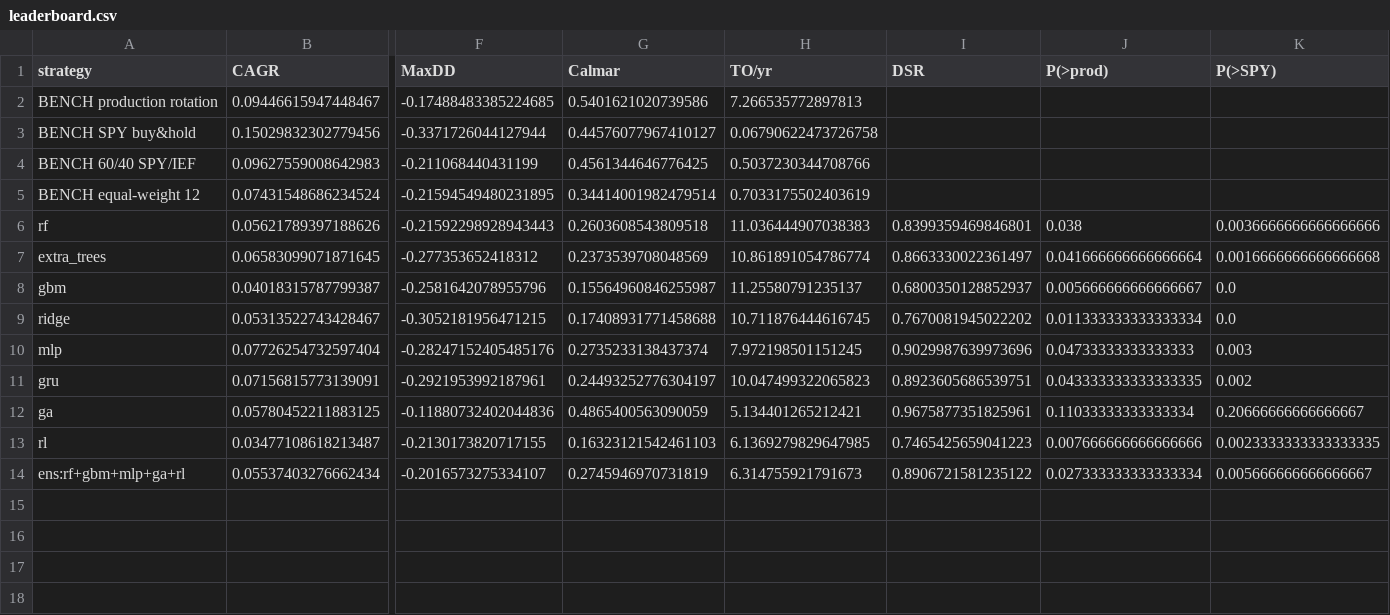
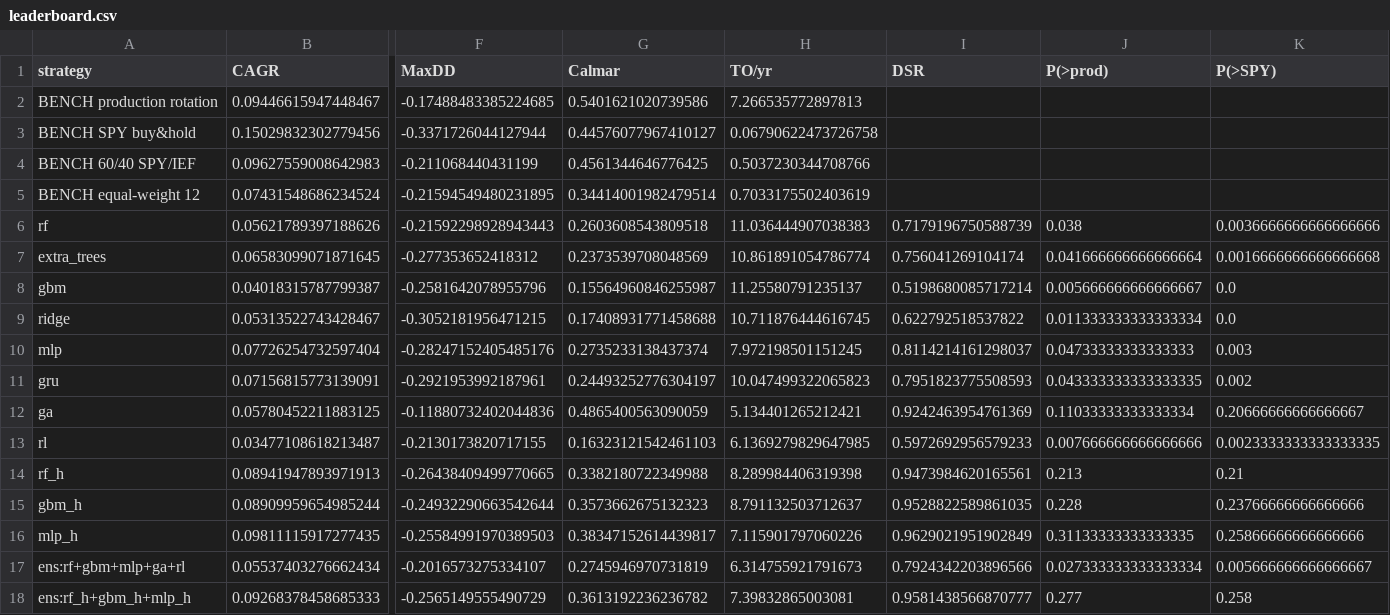
Before and after one commit to Cschaefer732/Lean, a CSV file: ibkr_strategy/lab/reports/leaderboard.csv, drawn as a sheet; only a part is shown, gaps mark what is left out; addresses are those after the commit; rows hold the shown columns only; the diff names each change by its address in the sheet, - before the commit and + after, or states it on an @@ line.

```diff
--- a/ibkr_strategy/lab/reports/leaderboard.csv
+++ b/ibkr_strategy/lab/reports/leaderboard.csv
-I6 (DSR): 0.8399359469846801
+I6 (DSR): 0.7179196750588739
-I7 (DSR): 0.8663330022361497
+I7 (DSR): 0.756041269104174
-I8 (DSR): 0.6800350128852937
+I8 (DSR): 0.5198680085717214
-I9 (DSR): 0.7670081945022202
+I9 (DSR): 0.622792518537822
-I10 (DSR): 0.9029987639973696
+I10 (DSR): 0.8114214161298037
-I11 (DSR): 0.8923605686539751
+I11 (DSR): 0.7951823775508593
-I12 (DSR): 0.9675877351825961
+I12 (DSR): 0.9242463954761369
-I13 (DSR): 0.7465425659041223
+I13 (DSR): 0.5972692956579233
+row 14: rf_h | 0.08941947893971913 | -0.26438409499770665 | 0.3382180722349988 | 8.289984406319398 | 0.9473984620165561 | 0.213 | 0.21
+row 15: gbm_h | 0.08909959654985244 | -0.24932290663542644 | 0.3573662675132323 | 8.791132503712637 | 0.9528822589861035 | 0.228 | 0.23766666666666666
+row 16: mlp_h | 0.09811115917277435 | -0.25584991970389503 | 0.38347152614439817 | 7.115901797060226 | 0.9629021951902849 | 0.31133333333333335 | 0.25866666666666666
-I17 (DSR): 0.8906721581235122
+I17 (DSR): 0.7924342203896566
+row 18: ens:rf_h+gbm_h+mlp_h | 0.09268378458685333 | -0.2565149555490729 | 0.3613192236236782 | 7.39832865003081 | 0.9581438566870777 | 0.277 | 0.258
```
Also changed, not shown: 6 other files.
